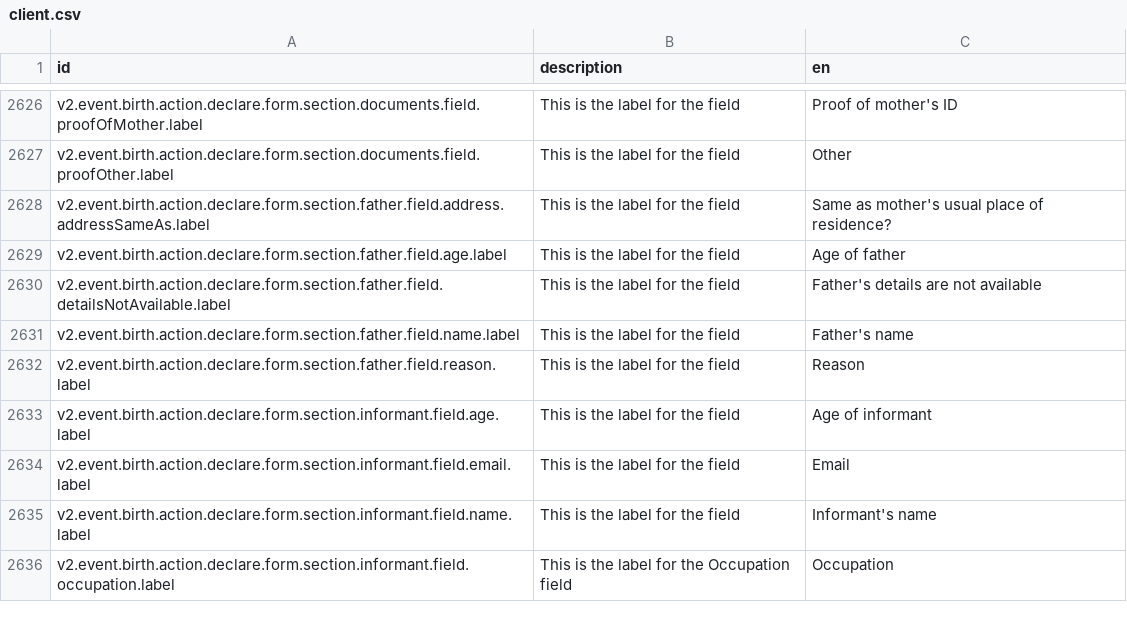
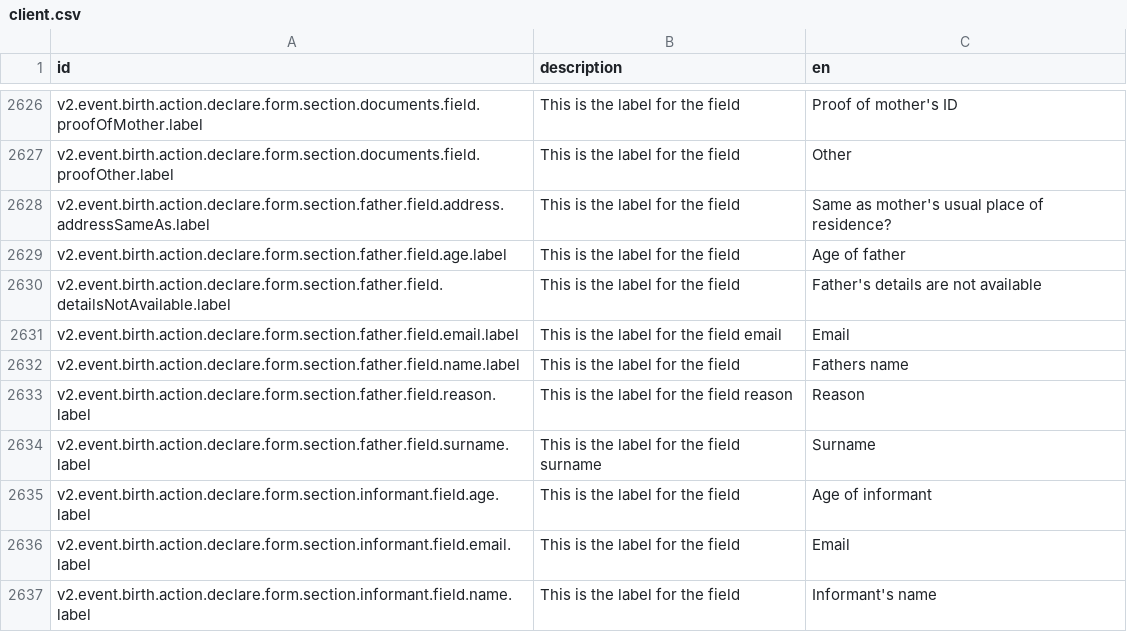
Before and after one commit to Aparnadeloitte/opencrvs-countryconfig-farajaland, a CSV file: src/translations/client.csv, drawn as a sheet; only a part is shown, gaps mark what is left out; the shorter side is filled out with more unchanged rows.

Commit message:
Add phone number and email fields to father form with validation

```diff
--- a/src/translations/client.csv
+++ b/src/translations/client.csv
@@ -2633,4 +2633,6 @@ v2.event.birth.action.declare.form.section.father.field.age.label,This is the la
 v2.event.birth.action.declare.form.section.father.field.detailsNotAvailable.label,This is the label for the field,Father's details are not available
-v2.event.birth.action.declare.form.section.father.field.name.label,This is the label for the field,Father's name
-v2.event.birth.action.declare.form.section.father.field.reason.label,This is the label for the field,Reason
+v2.event.birth.action.declare.form.section.father.field.email.label,This is the label for the field email,Email
+v2.event.birth.action.declare.form.section.father.field.name.label,This is the label for the field,Fathers name
+v2.event.birth.action.declare.form.section.father.field.reason.label,This is the label for the field reason,Reason
+v2.event.birth.action.declare.form.section.father.field.surname.label,This is the label for the field surname,Surname
 v2.event.birth.action.declare.form.section.informant.field.age.label,This is the label for the field,Age of informant
```
Also changed, not shown: 1 other file.
